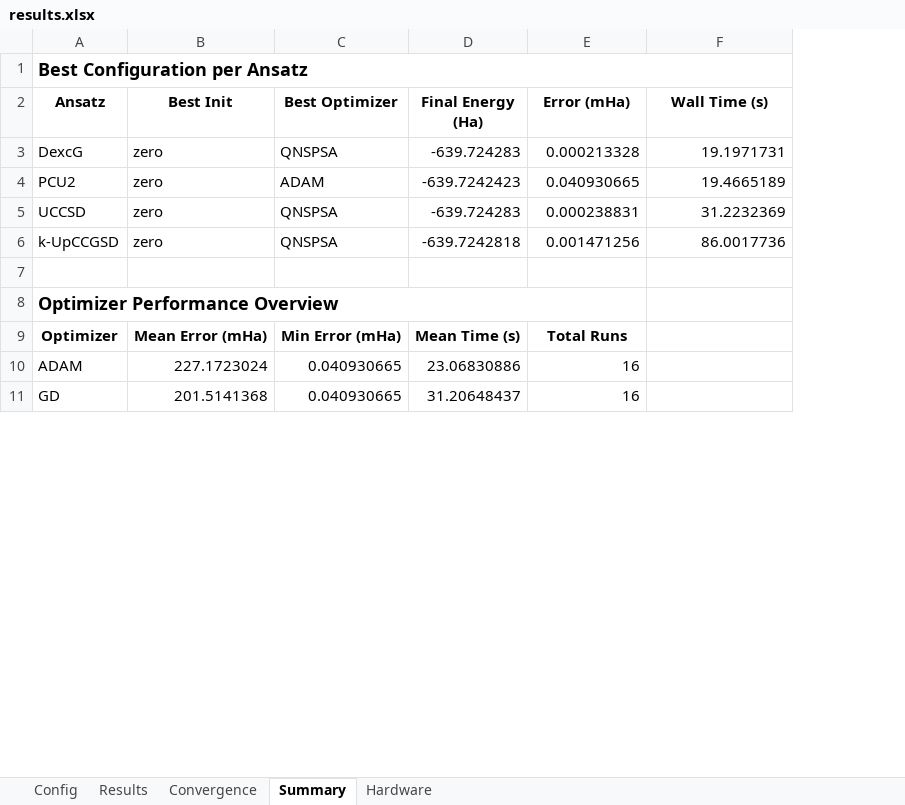
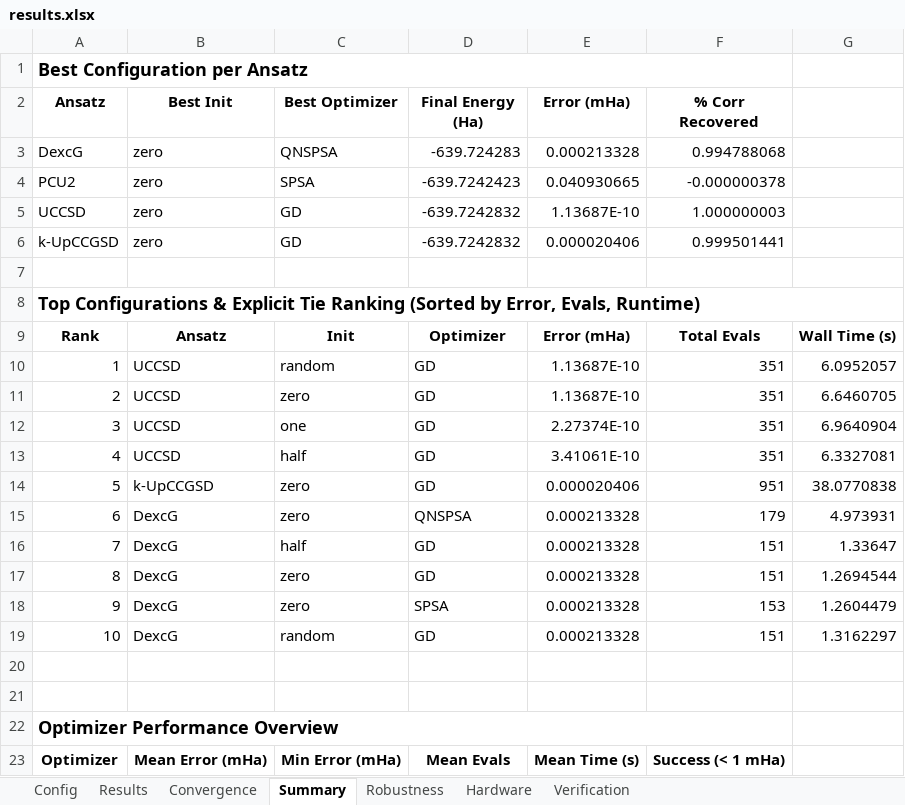
Before and after one commit to silverelloy665/VQE_QuantumDots, an Excel workbook: results.xlsx, sheet Summary, drawn as a sheet; only a part is shown; values as stored, in another font and other column widths than the file's, no borders; charts and pictures not drawn; removed rows and columns are numbered as before the commit, all else as after; the diff covers the shown part only; the diff names each change by its address in the sheet, - before the commit and + after, or states it on an @@ line.

Commit message:
fix(vqe): resolve gradient shift-rule bug, add 8-module test suite, clean optimizers and benchmarks

```diff
--- a/results.xlsx (sheet Summary)
+++ b/results.xlsx (sheet Summary)
+sheet tab: Robustness
+sheet tab: Verification
+column G, empty
-F2: Wall Time (s)
+F2: % Corr Recovered
-F3 (% Corr Recovered): 19.1971731
+F3 (% Corr Recovered): 0.994788068
-C4 (Best Optimizer): ADAM
+C4 (Best Optimizer): SPSA
-F4 (% Corr Recovered): 19.4665189
+F4 (% Corr Recovered): -0.000000378
-C5:C6 (Best Optimizer): QNSPSA
+C5:C6 (Best Optimizer): GD
-D5 (Final Energy (Ha)): -639.724283
+D5 (Final Energy (Ha)): -639.7242832
-E5 (Error (mHa)): 0.000238831
+E5 (Error (mHa)): 1.13687E-10
-F5 (% Corr Recovered): 31.2232369
+F5 (% Corr Recovered): 1.000000003
-D6 (Final Energy (Ha)): -639.7242818
+D6 (Final Energy (Ha)): -639.7242832
-E6 (Error (mHa)): 0.001471256
+E6 (Error (mHa)): 0.000020406
-F6 (% Corr Recovered): 86.0017736
+F6 (% Corr Recovered): 0.999501441
+row 7: (empty)
+row 8: Top Configurations & Explicit Tie Ranking (Sorted by Error, Evals, Runtime)
+row 9: Rank | Ansatz | Init | Optimizer | Error (mHa) | Total Evals | Wall Time (s)
+row 10: 1 | UCCSD | random | GD | 1.13687E-10 | 351 | 6.0952057
+row 11: 2 | UCCSD | zero | GD | 1.13687E-10 | 351 | 6.6460705
+row 12: 3 | UCCSD | one | GD | 2.27374E-10 | 351 | 6.9640904
+row 13: 4 | UCCSD | half | GD | 3.41061E-10 | 351 | 6.3327081
+row 14: 5 | k-UpCCGSD | zero | GD | 0.000020406 | 951 | 38.0770838
+row 15: 6 | DexcG | zero | QNSPSA | 0.000213328 | 179 | 4.973931
+row 16: 7 | DexcG | half | GD | 0.000213328 | 151 | 1.33647
+row 17: 8 | DexcG | zero | GD | 0.000213328 | 151 | 1.2694544
+row 18: 9 | DexcG | zero | SPSA | 0.000213328 | 153 | 1.2604479
+row 19: 10 | DexcG | random | GD | 0.000213328 | 151 | 1.3162297
+row 20: (empty)
-A8:E8 merged
+A22:F22 merged
-D23 (Final Energy (Ha)): Mean Time (s)
+D23 (Final Energy (Ha)): Mean Evals
-E23 (Error (mHa)): Total Runs
+E23 (Error (mHa)): Mean Time (s)
-F23 (% Corr Recovered): (empty)
+F23 (% Corr Recovered): Success (< 1 mHa)
-row 10: ADAM | 227.1723024 | 0.040930665 | 23.06830886 | 16
-row 11: GD | 201.5141368 | 0.040930665 | 31.20648437 | 16
```
Also changed, not shown: 2 added rows and 9 edited cells elsewhere in this sheet, sheet Convergence, sheet Results, sheet Config, sheet Hardware, charts or pictures, 28 other files.
